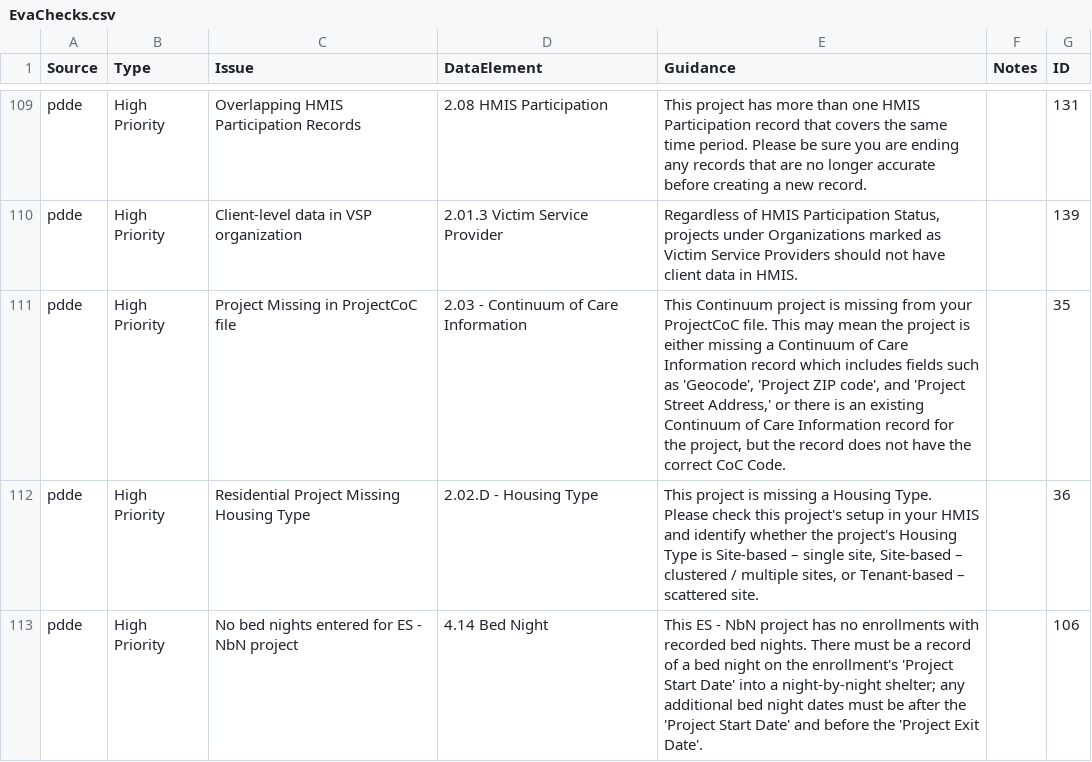
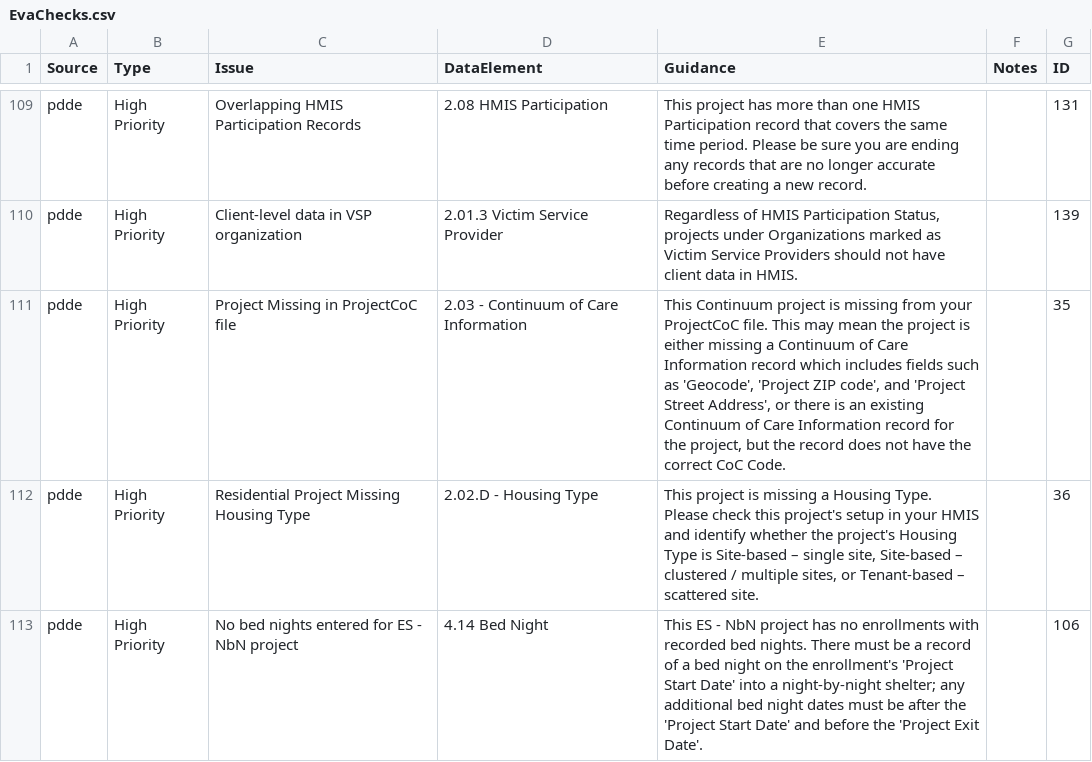
Before and after one commit to abtassociates/eva, a CSV file: public-resources/EvaChecks.csv, drawn as a sheet; only a part is shown, gaps mark what is left out.

Commit message:
Fix formatting issue in EvaChecks.csv

```diff
--- a/public-resources/EvaChecks.csv
+++ b/public-resources/EvaChecks.csv
@@ -110,3 +110,3 @@ pdde,High Priority,Overlapping HMIS Participation Records,2.08 HMIS Participatio
 pdde,High Priority,Client-level data in VSP organization,2.01.3 Victim Service Provider,"Regardless of HMIS Participation Status, projects under Organizations marked as Victim Service Providers should not have client data in HMIS.",,139
-pdde,High Priority,Project Missing in ProjectCoC file,2.03 - Continuum of Care Information,"This Continuum project is missing from your ProjectCoC file. This may mean the project is either missing a Continuum of Care Information record which includes fields such as 'Geocode', 'Project ZIP code', and 'Project Street Address,' or there is an existing Continuum of Care Information record for the project, but the record does not have the correct CoC Code.",,35
+pdde,High Priority,Project Missing in ProjectCoC file,2.03 - Continuum of Care Information,"This Continuum project is missing from your ProjectCoC file. This may mean the project is either missing a Continuum of Care Information record which includes fields such as 'Geocode', 'Project ZIP code', and 'Project Street Address', or there is an existing Continuum of Care Information record for the project, but the record does not have the correct CoC Code.",,35
 pdde,High Priority,Residential Project Missing Housing Type,2.02.D - Housing Type,"This project is missing a Housing Type. Please check this project's setup in your HMIS and identify whether the project's Housing Type is Site-based – single site, Site-based – clustered / multiple sites, or Tenant-based – scattered site.",,36
```
